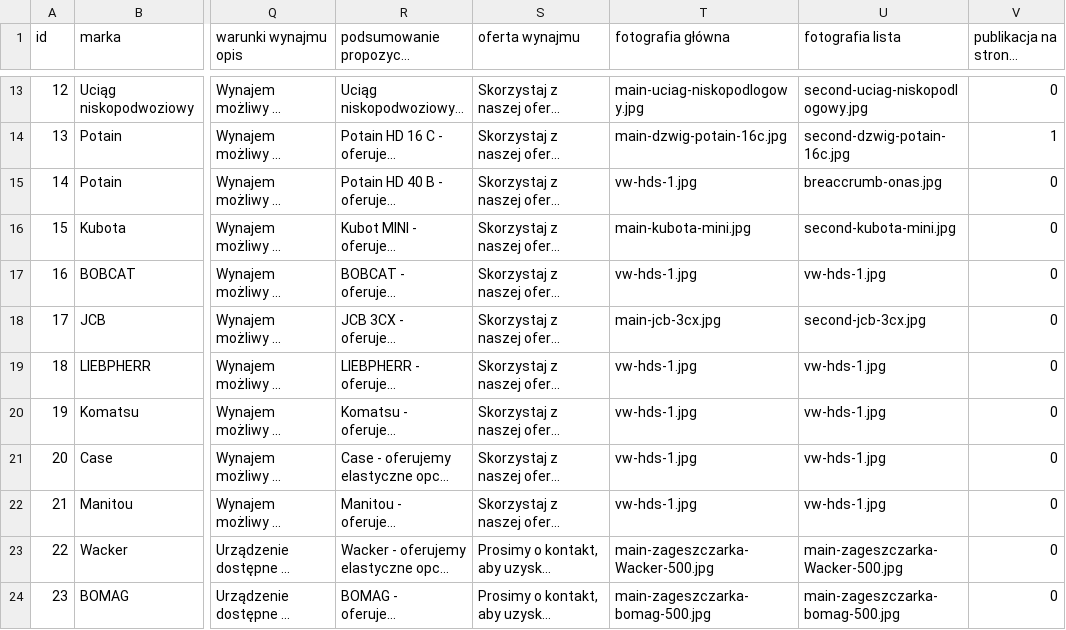
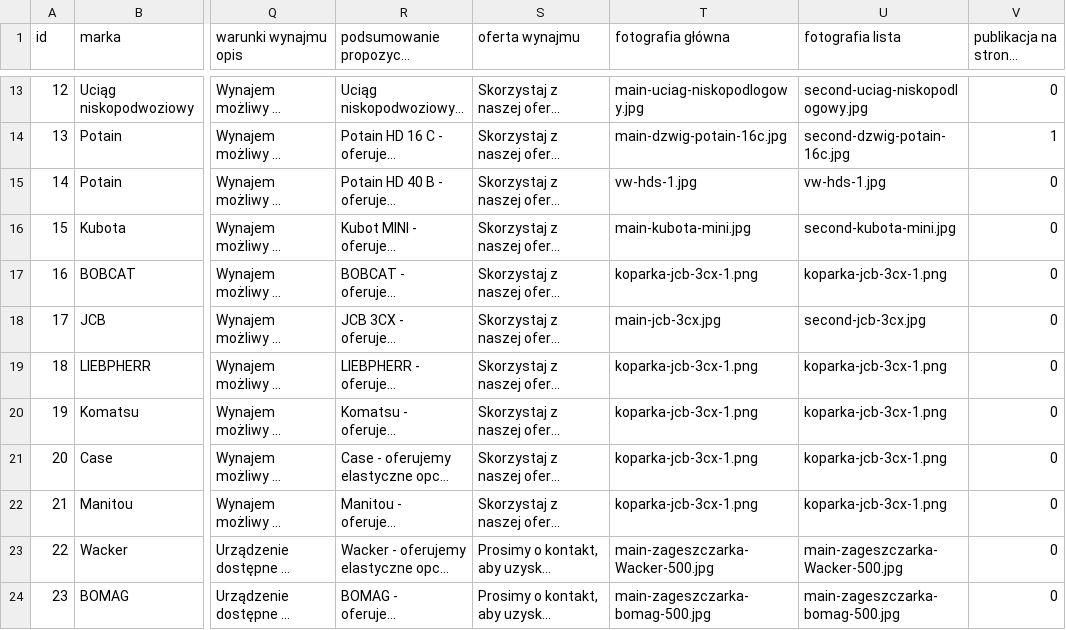
Before and after one commit to informatykdmd/dmdtransport, a CSV file: oferta-sprzet.csv, drawn as a sheet; only a part is shown, gaps mark what is left out; long unchanged cells end in …; the diff names each change by its address in the sheet, - before the commit and + after, or states it on an @@ line.

```diff
--- a/oferta-sprzet.csv
+++ b/oferta-sprzet.csv
-U15 (fotografia lista): breaccrumb-onas.jpg
+U15 (fotografia lista): vw-hds-1.jpg
-T17 (fotografia główna): vw-hds-1.jpg
+T17 (fotografia główna): koparka-jcb-3cx-1.png
-U17 (fotografia lista): vw-hds-1.jpg
+U17 (fotografia lista): koparka-jcb-3cx-1.png
-T19:T22 (fotografia główna): vw-hds-1.jpg
+T19:T22 (fotografia główna): koparka-jcb-3cx-1.png
-U19:U22 (fotografia lista): vw-hds-1.jpg
+U19:U22 (fotografia lista): koparka-jcb-3cx-1.png
```
Also changed, not shown: 1 other file.
